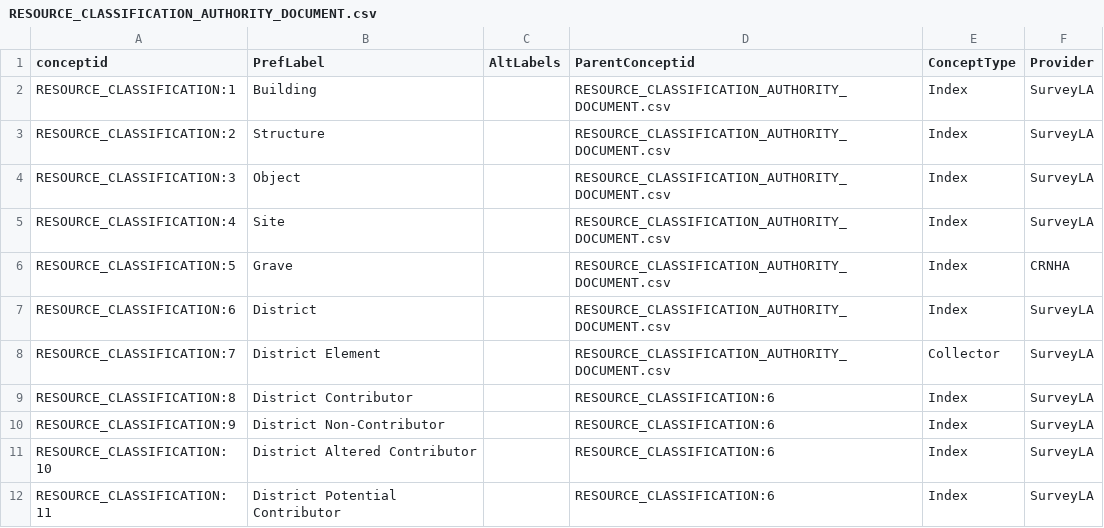
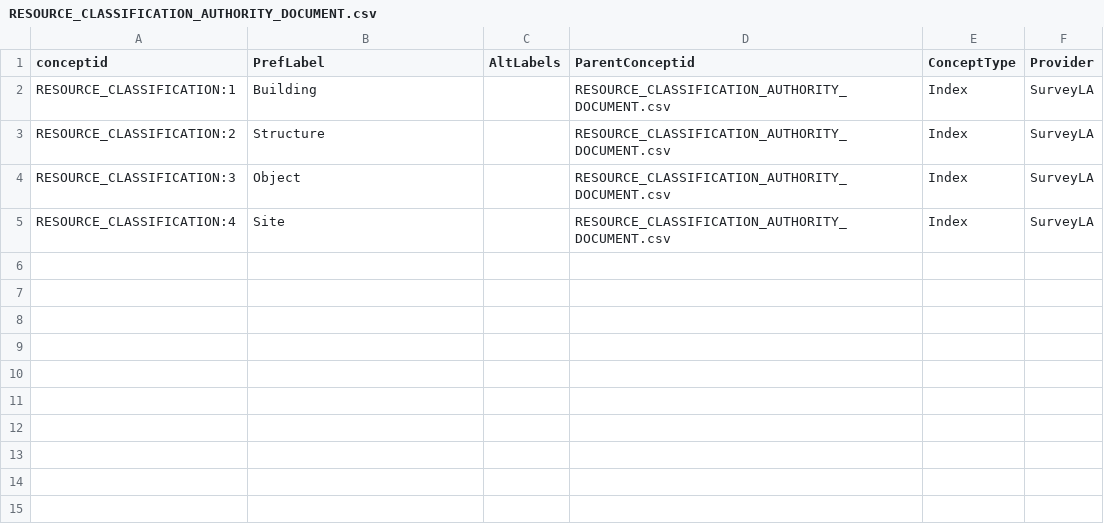
Before and after one commit to legiongis/crip, a CSV file: crip/source_data/concepts/authority_files/RESOURCE_CLASSIFICATION_AUTHORITY_DOCUMENT.csv, drawn as a sheet.

Commit message:
update resource types

```diff
--- a/crip/source_data/concepts/authority_files/RESOURCE_CLASSIFICATION_AUTHORITY_DOCUMENT.csv
+++ b/crip/source_data/concepts/authority_files/RESOURCE_CLASSIFICATION_AUTHORITY_DOCUMENT.csv
@@ -5,8 +5 @@ RESOURCE_CLASSIFICATION:3,Object,,RESOURCE_CLASSIFICATION_AUTHORITY_DOCUMENT.csv
 RESOURCE_CLASSIFICATION:4,Site,,RESOURCE_CLASSIFICATION_AUTHORITY_DOCUMENT.csv,Index,SurveyLA
-RESOURCE_CLASSIFICATION:5,Grave,,RESOURCE_CLASSIFICATION_AUTHORITY_DOCUMENT.csv,Index,CRNHA
-RESOURCE_CLASSIFICATION:6,District,,RESOURCE_CLASSIFICATION_AUTHORITY_DOCUMENT.csv,Index,SurveyLA
-RESOURCE_CLASSIFICATION:7,District Element,,RESOURCE_CLASSIFICATION_AUTHORITY_DOCUMENT.csv,Collector,SurveyLA
-RESOURCE_CLASSIFICATION:8,District Contributor,,RESOURCE_CLASSIFICATION:6,Index,SurveyLA
-RESOURCE_CLASSIFICATION:9,District Non-Contributor,,RESOURCE_CLASSIFICATION:6,Index,SurveyLA
-RESOURCE_CLASSIFICATION:10,District Altered Contributor,,RESOURCE_CLASSIFICATION:6,Index,SurveyLA
-RESOURCE_CLASSIFICATION:11,District Potential Contributor,,RESOURCE_CLASSIFICATION:6,Index,SurveyLA
```
Also changed, not shown: 2 other files.
